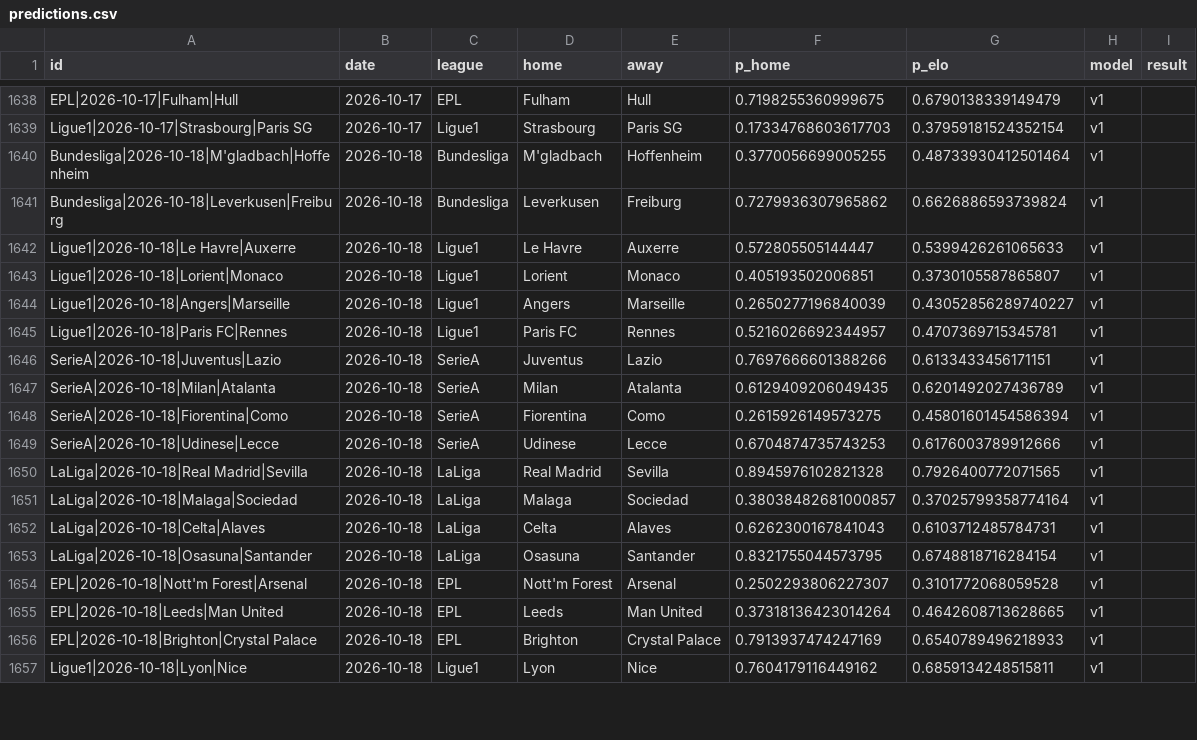
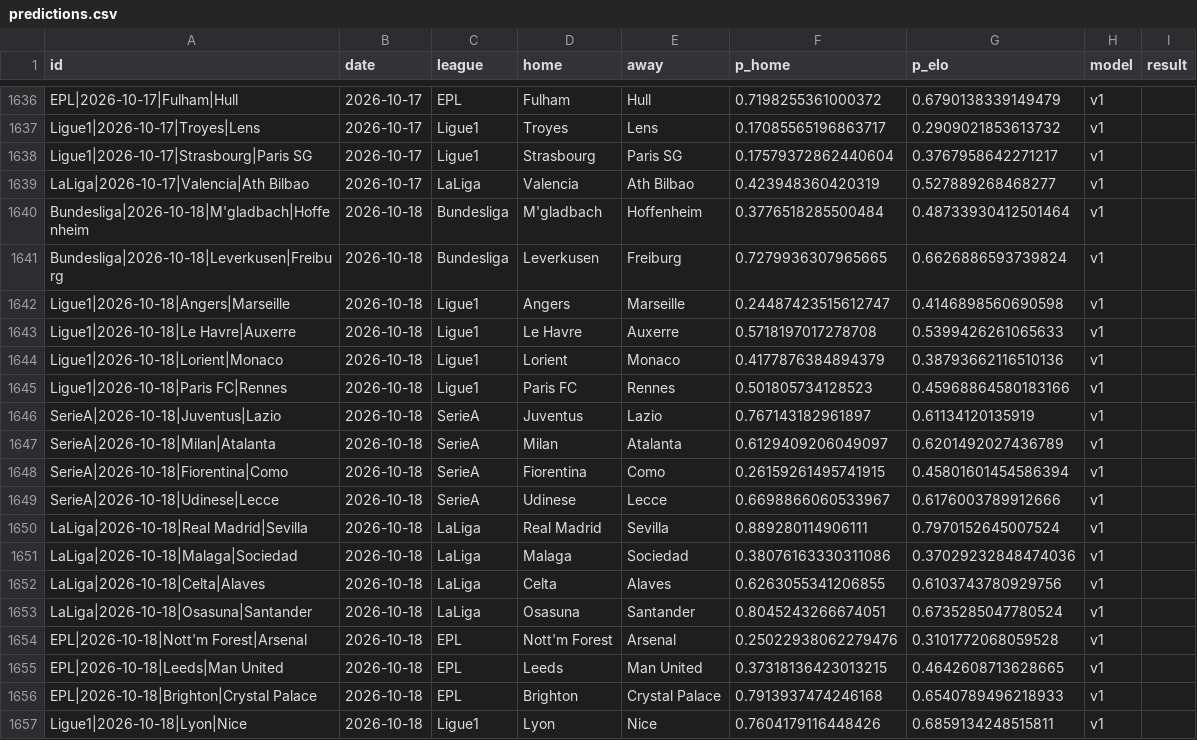
Before and after one commit to azcal/mbm-soccer, a CSV file: logs/predictions.csv, drawn as a sheet; only a part is shown, gaps mark what is left out; removed rows and columns are numbered as before the commit, all else as after; the diff covers the shown part only; the diff names each change by its address in the sheet, - before the commit and + after, or states it on an @@ line.

```diff
--- a/logs/predictions.csv
+++ b/logs/predictions.csv
-F1636 (p_home): 0.7198255360999675
+F1636 (p_home): 0.7198255361000372
+row 1637: Ligue1|2026-10-17|Troyes|Lens | 2026-10-17 | Ligue1 | Troyes | Lens | 0.17085565196863717 | 0.2909021853613732 | v1
-F1638 (p_home): 0.17334768603617703
+F1638 (p_home): 0.17579372862440604
-G1638 (p_elo): 0.37959181524352154
+G1638 (p_elo): 0.3767958642271217
+row 1639: LaLiga|2026-10-17|Valencia|Ath Bilbao | 2026-10-17 | LaLiga | Valencia | Ath Bilbao | 0.423948360420319 | 0.527889268468277 | v1
-F1640 (p_home): 0.3770056699005255
+F1640 (p_home): 0.3776518285500484
-F1641 (p_home): 0.7279936307965862
+F1641 (p_home): 0.7279936307965665
+row 1642: Ligue1|2026-10-18|Angers|Marseille | 2026-10-18 | Ligue1 | Angers | Marseille | 0.24487423515612747 | 0.4146898560690598 | v1
-F1643 (p_home): 0.572805505144447
+F1643 (p_home): 0.5718197017278708
-F1644 (p_home): 0.405193502006851
+F1644 (p_home): 0.4177876384894379
-G1644 (p_elo): 0.3730105587865807
+G1644 (p_elo): 0.38793662116510136
-row 1644: Ligue1|2026-10-18|Angers|Marseille | 2026-10-18 | Ligue1 | Angers | Marseille | 0.2650277196840039 | 0.43052856289740227 | v1
-F1645 (p_home): 0.5216026692344957
+F1645 (p_home): 0.501805734128523
-G1645 (p_elo): 0.4707369715345781
+G1645 (p_elo): 0.45968864580183166
-F1646 (p_home): 0.7697666601388266
+F1646 (p_home): 0.767143182961897
-G1646 (p_elo): 0.6133433456171151
+G1646 (p_elo): 0.61134120135919
-F1647 (p_home): 0.6129409206049435
+F1647 (p_home): 0.6129409206049097
-F1648 (p_home): 0.2615926149573275
+F1648 (p_home): 0.26159261495741915
-F1649 (p_home): 0.6704874735743253
+F1649 (p_home): 0.6698866060533967
-F1650 (p_home): 0.8945976102821328
+F1650 (p_home): 0.889280114906111
-G1650 (p_elo): 0.7926400772071565
+G1650 (p_elo): 0.7970152645007524
-F1651 (p_home): 0.38038482681000857
+F1651 (p_home): 0.38076163330311086
-G1651 (p_elo): 0.37025799358774164
+G1651 (p_elo): 0.37029232848474036
-F1652 (p_home): 0.6262300167841043
+F1652 (p_home): 0.6263055341206855
-G1652 (p_elo): 0.6103712485784731
+G1652 (p_elo): 0.6103743780929756
-F1653 (p_home): 0.8321755044573795
+F1653 (p_home): 0.8045243266674051
-G1653 (p_elo): 0.6748818716284154
+G1653 (p_elo): 0.6735285047780524
-F1654 (p_home): 0.2502293806227307
+F1654 (p_home): 0.25022938062279476
-F1655 (p_home): 0.37318136423014264
+F1655 (p_home): 0.37318136423013215
-F1656 (p_home): 0.7913937474247169
+F1656 (p_home): 0.7913937474246168
-F1657 (p_home): 0.7604179116449162
+F1657 (p_home): 0.7604179116448426
```
Also changed, not shown: 2 added rows, 4 removed rows and 43 edited cells elsewhere in this file, logs/graded.csv, 3 other files.
